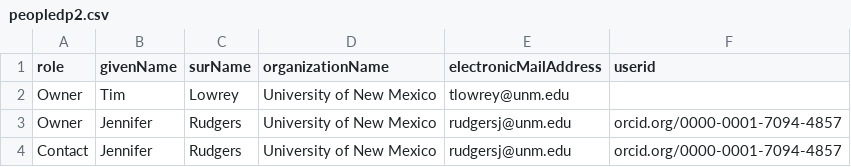
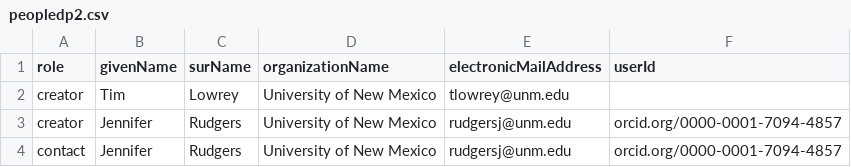
Before and after one commit to NCEAS/sev-comm-dyn, a CSV file: peopledp2.csv, drawn as a sheet.

```diff
--- a/peopledp2.csv
+++ b/peopledp2.csv
@@ -1,4 +1,4 @@
-role,givenName,surName,organizationName,electronicMailAddress,userid
-Owner,Tim,Lowrey,University of New Mexico,tlowrey@unm.edu,
-Owner,Jennifer,Rudgers,University of New Mexico,rudgersj@unm.edu,orcid.org/0000-0001-7094-4857
-Contact,Jennifer,Rudgers,University of New Mexico,rudgersj@unm.edu,orcid.org/0000-0001-7094-4857
+role,givenName,surName,organizationName,electronicMailAddress,userId
+creator,Tim,Lowrey,University of New Mexico,tlowrey@unm.edu,
+creator,Jennifer,Rudgers,University of New Mexico,rudgersj@unm.edu,orcid.org/0000-0001-7094-4857
+contact,Jennifer,Rudgers,University of New Mexico,rudgersj@unm.edu,orcid.org/0000-0001-7094-4857
```
Also changed, not shown: peopledp3.csv, sevilleta_species_list.csvmeta.csv, 4 other files.
